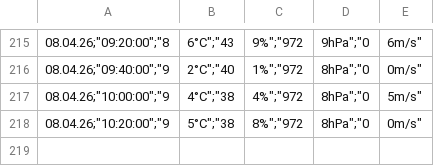
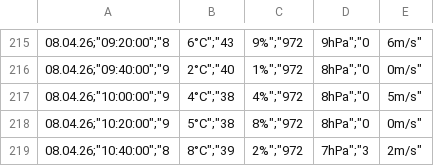
Before and after one commit to KarellB/meteo, a CSV file: data.csv, drawn as a sheet; only a part is shown, gaps mark what is left out.

```diff
--- a/data.csv
+++ b/data.csv
@@ -218 +218,2 @@
 "08.04.26";"10:20:00";"9,5°C";"38,8%";"972,8hPa";"0,0m/s"
+"08.04.26";"10:40:00";"8,8°C";"39,2%";"972,7hPa";"3,2m/s"
```
Also changed, not shown: 1 other file.
